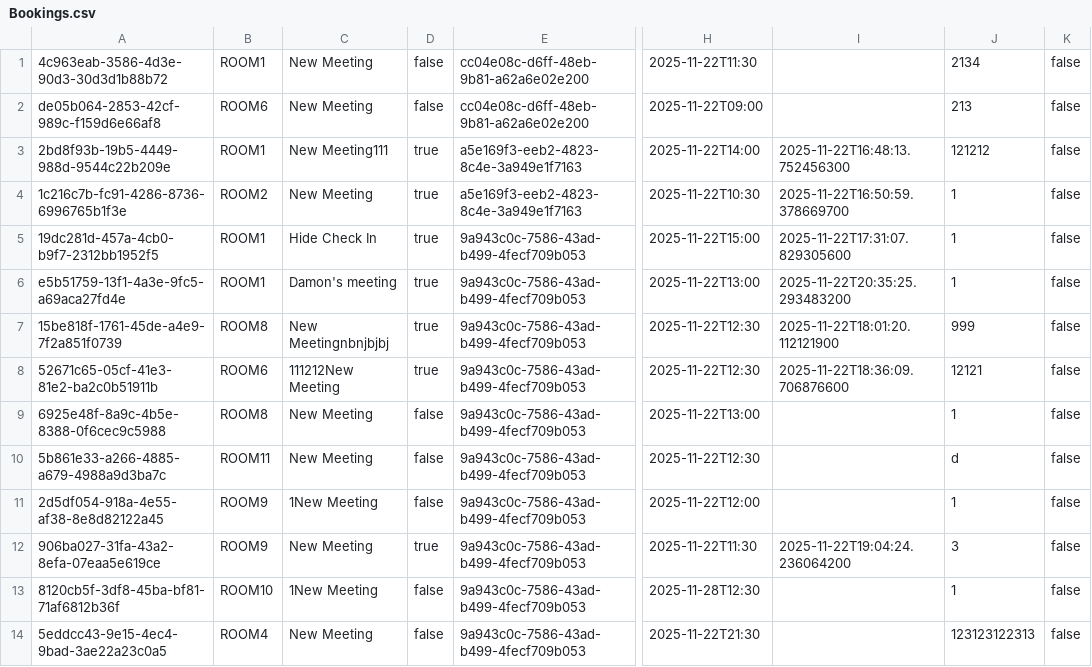
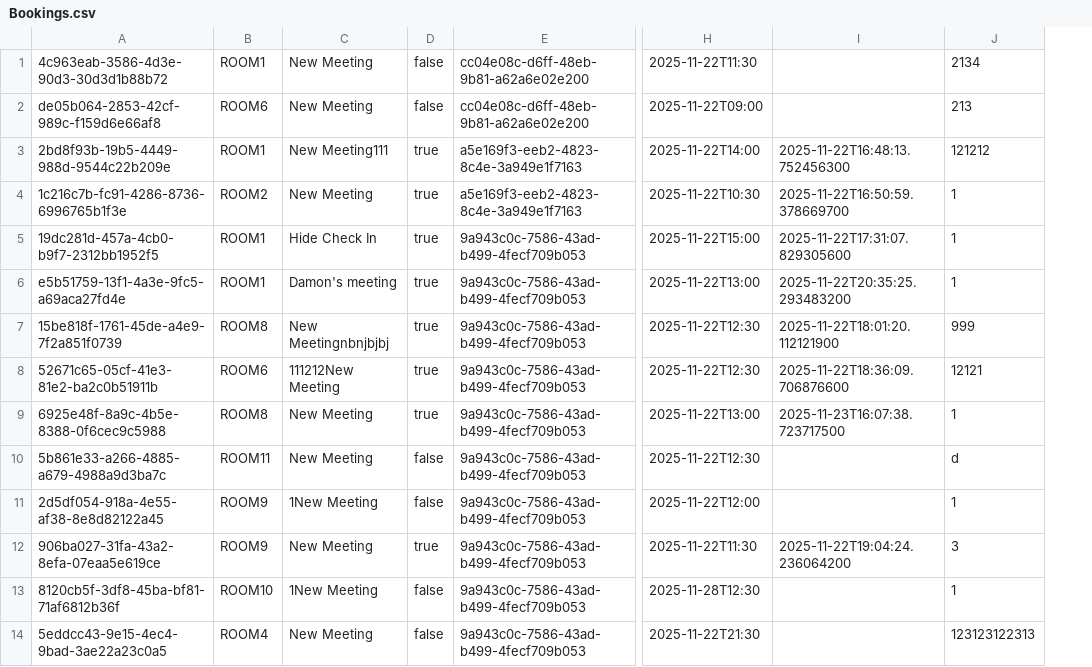
Before and after one commit to Dame33/EECS-3311-Project, a CSV file: EECS-3311-Project/databases/Bookings.csv, drawn as a sheet; only a part is shown, gaps mark what is left out; the diff names each change by its address in the sheet, - before the commit and + after, or states it on an @@ line.

Commit message:
home page should only show booking past current datetime

```diff
--- a/EECS-3311-Project/databases/Bookings.csv
+++ b/EECS-3311-Project/databases/Bookings.csv
-column K, rows 1-14: all false
-D9: false
+D9: true
-I9: (empty)
+I9: 2025-11-23T16:07:38.723717500
```
Also changed, not shown: 4 other files.
